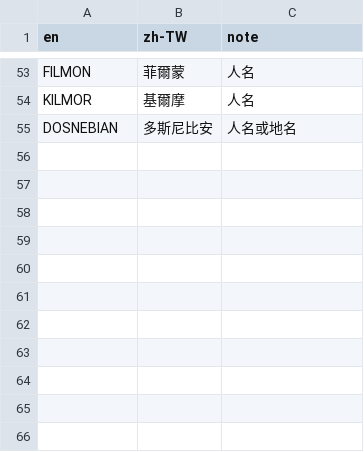
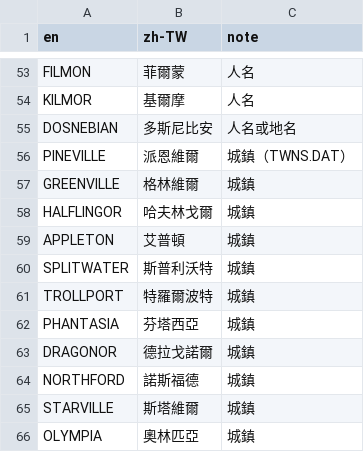
Before and after one commit to wicanr2/phantasie_cht, a TSV file: text/glossary.tsv, drawn as a sheet; only a part is shown, gaps mark what is left out.

```diff
--- a/text/glossary.tsv
+++ b/text/glossary.tsv
@@ -55 +55,12 @@ KILMOR	基爾摩	人名
 DOSNEBIAN	多斯尼比安	人名或地名
+PINEVILLE	派恩維爾	城鎮（TWNS.DAT）
+GREENVILLE	格林維爾	城鎮
+HALFLINGOR	哈夫林戈爾	城鎮
+APPLETON	艾普頓	城鎮
+SPLITWATER	斯普利沃特	城鎮
+TROLLPORT	特羅爾波特	城鎮
+PHANTASIA	芬塔西亞	城鎮
+DRAGONOR	德拉戈諾爾	城鎮
+NORTHFORD	諾斯福德	城鎮
+STARVILLE	斯塔維爾	城鎮
+OLYMPIA	奧林匹亞	城鎮
```
Also changed, not shown: text/ui.zh-TW.tsv, 8 other files.
